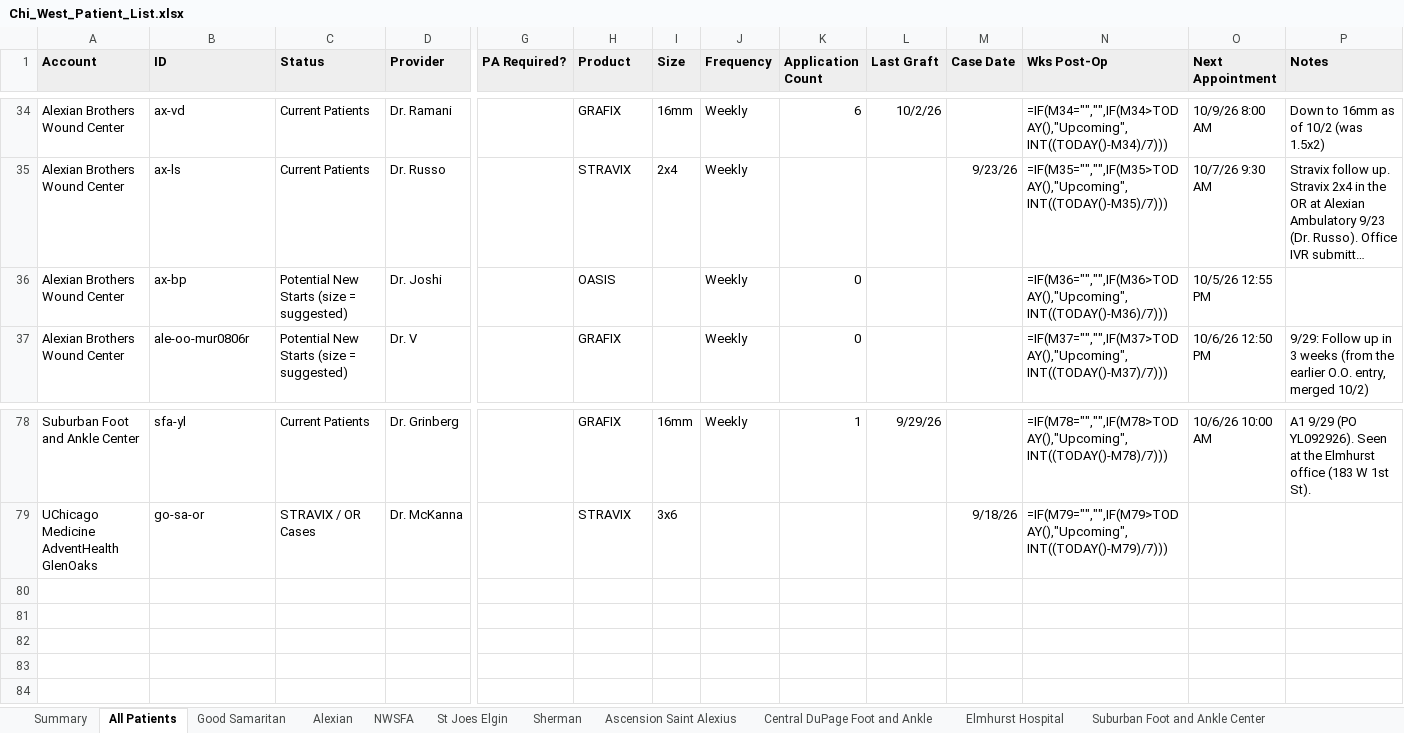
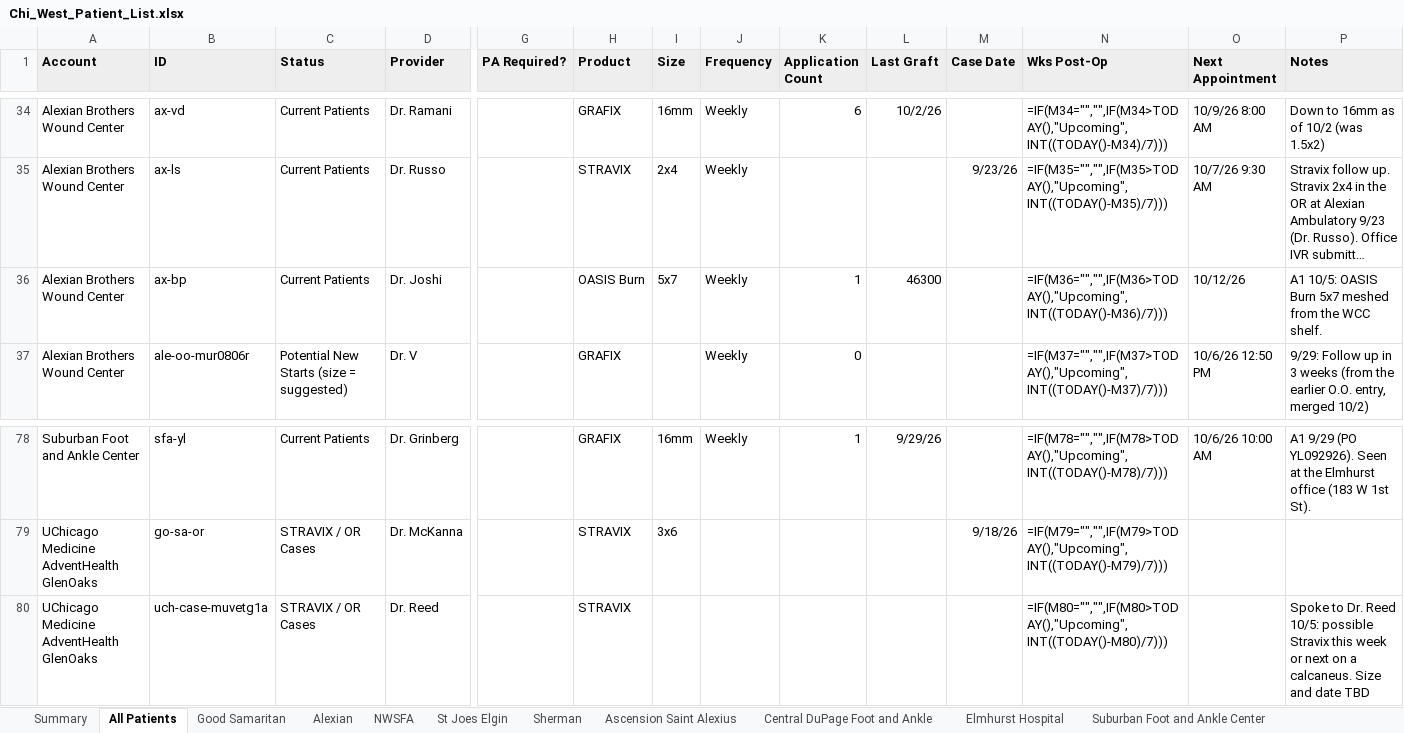
Before and after one commit to ajpeterson113/Graft-Tracker, an Excel workbook: Chi_West_Patient_List.xlsx, sheet All Patients, drawn as a sheet; only a part is shown, gaps mark what is left out; long unchanged cells end in …; values as stored, in another font and other column widths than the file's, no borders; formulas without a stored value are shown as written; rows hold the shown columns only; the diff names each change by its address in the sheet, - before the commit and + after, or states it on an @@ line.

Commit message:
B.P. A1 10/5 (Alexian WCC, OASIS Burn 5x7); Dr. Reed possible Stravix (GlenOaks)

```diff
--- a/Chi_West_Patient_List.xlsx (sheet All Patients)
+++ b/Chi_West_Patient_List.xlsx (sheet All Patients)
-C36 (Status): Potential New Starts (size = suggested)
+C36 (Status): Current Patients
-H36 (Product): OASIS
+H36 (Product): OASIS Burn
-I36 (Size): (empty)
+I36 (Size): 5x7
-K36 (Application Count): 0
+K36 (Application Count): 1
-L36 (Last Graft): (empty)
+L36 (Last Graft): 46300
-O36 (Next Appointment): 10/5/26 12:55 PM
+O36 (Next Appointment): 10/12/26
-P36 (Notes): (empty)
+P36 (Notes): A1 10/5: OASIS Burn 5x7 meshed from the WCC shelf.
+row 80: UChicago Medicine AdventHealth GlenOaks | uch-case-muvetg1a | STRAVIX / OR Cases | Dr. Reed |  | STRAVIX |  |  |  |  |  | =IF(M80="","",IF(M80>TODAY(),"Upcoming",INT((TODAY()-M80)/7))) |  | Spoke to Dr. Reed 10/5: possible Stravix this week or next on a calcaneus. Size and date TBD
```
Also changed, not shown: sheet Alexian, sheet Follow-ups, sheet Application Log, sheet UChicago Medicine AdventHealth, Graft_Tracker_BIOT_Chicago_West.xlsx, 10 other files.
